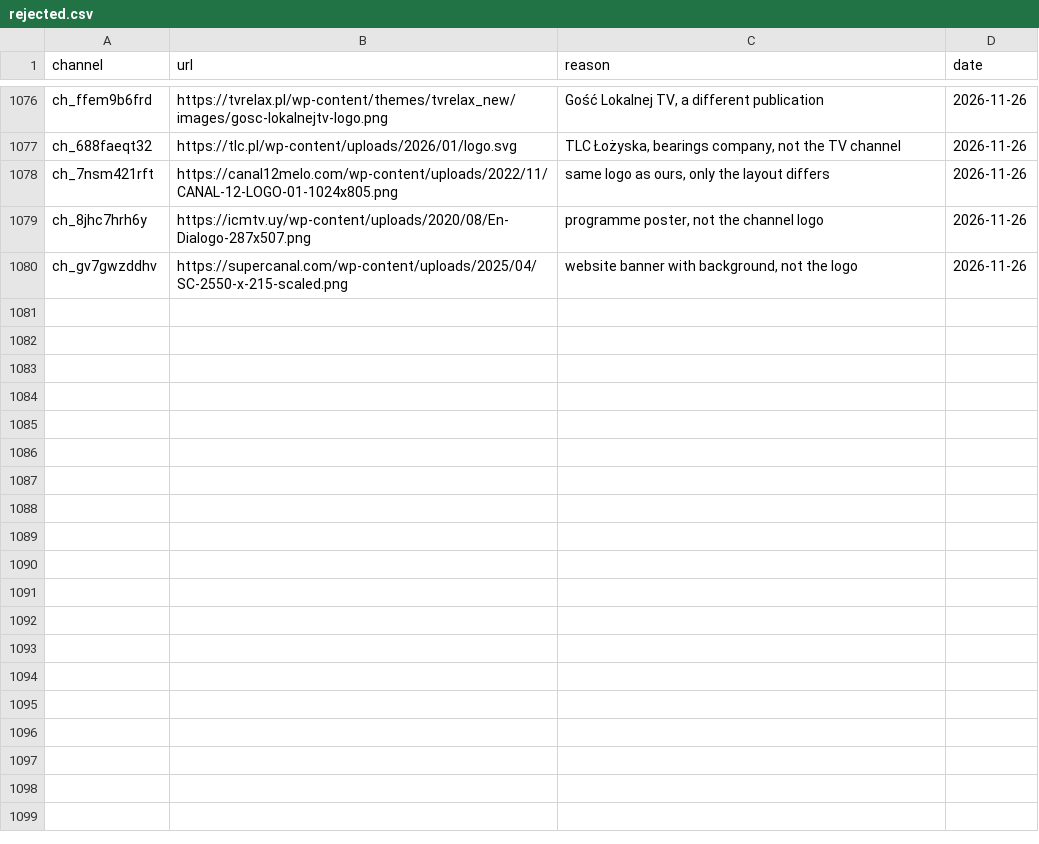
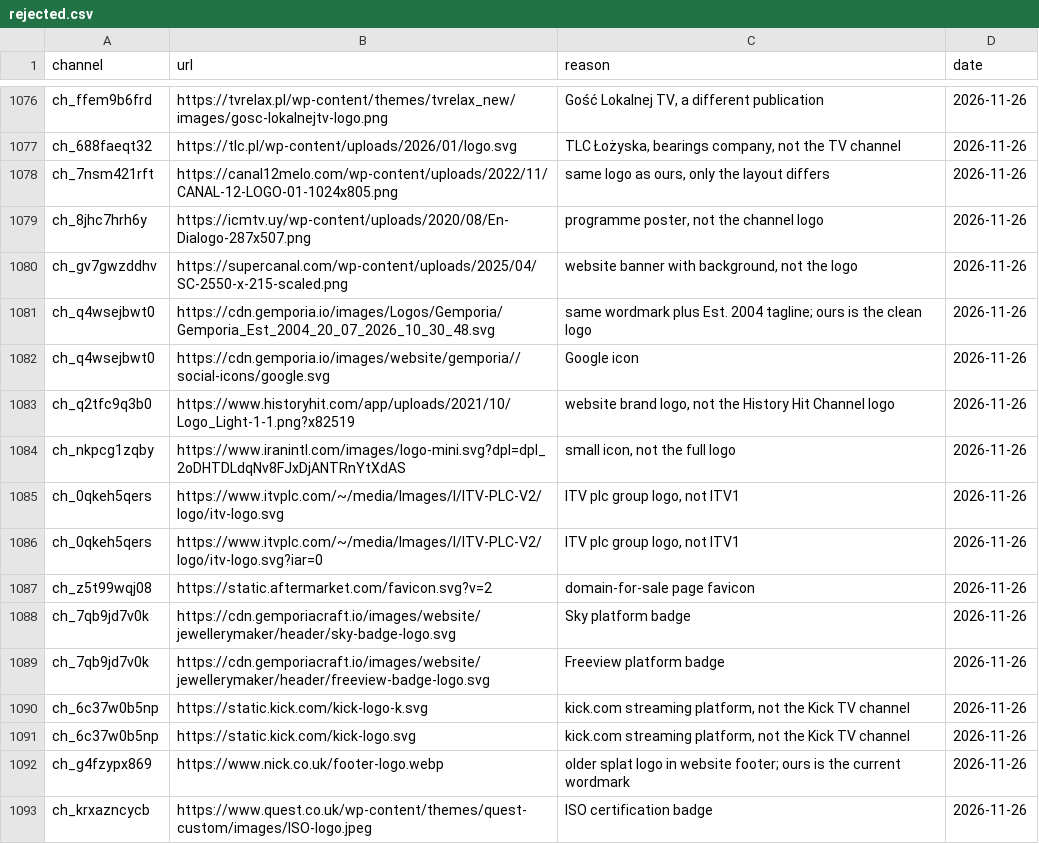
Before and after one commit to worldwide-tv-logos/database, a CSV file: data/rejected.csv, drawn as a sheet; only a part is shown, gaps mark what is left out; the diff names each change by its address in the sheet, - before the commit and + after, or states it on an @@ line.

```diff
--- a/data/rejected.csv
+++ b/data/rejected.csv
+row 1081: ch_q4wsejbwt0 | https://cdn.gemporia.io/images/Logos/Gemporia/Gemporia_Est_2004_20_07_2026_10_30_48.svg | same wordmark plus Est. 2004 tagline; ours is the clean logo | 2026-11-26
+row 1082: ch_q4wsejbwt0 | https://cdn.gemporia.io/images/website/gemporia//social-icons/google.svg | Google icon | 2026-11-26
+row 1083: ch_q2tfc9q3b0 | https://www.historyhit.com/app/uploads/2021/10/Logo_Light-1-1.png?x82519 | website brand logo, not the History Hit Channel logo | 2026-11-26
+row 1084: ch_nkpcg1zqby | https://www.iranintl.com/images/logo-mini.svg?dpl=dpl_2oDHTDLdqNv8FJxDjANTRnYtXdAS | small icon, not the full logo | 2026-11-26
+row 1085: ch_0qkeh5qers | https://www.itvplc.com/~/media/Images/I/ITV-PLC-V2/logo/itv-logo.svg | ITV plc group logo, not ITV1 | 2026-11-26
+row 1086: ch_0qkeh5qers | https://www.itvplc.com/~/media/Images/I/ITV-PLC-V2/logo/itv-logo.svg?iar=0 | ITV plc group logo, not ITV1 | 2026-11-26
+row 1087: ch_z5t99wqj08 | https://static.aftermarket.com/favicon.svg?v=2 | domain-for-sale page favicon | 2026-11-26
+row 1088: ch_7qb9jd7v0k | https://cdn.gemporiacraft.io/images/website/jewellerymaker/header/sky-badge-logo.svg | Sky platform badge | 2026-11-26
+row 1089: ch_7qb9jd7v0k | https://cdn.gemporiacraft.io/images/website/jewellerymaker/header/freeview-badge-logo.svg | Freeview platform badge | 2026-11-26
+row 1090: ch_6c37w0b5np | https://static.kick.com/kick-logo-k.svg | kick.com streaming platform, not the Kick TV channel | 2026-11-26
+row 1091: ch_6c37w0b5np | https://static.kick.com/kick-logo.svg | kick.com streaming platform, not the Kick TV channel | 2026-11-26
+row 1092: ch_g4fzypx869 | https://www.nick.co.uk/footer-logo.webp | older splat logo in website footer; ours is the current wordmark | 2026-11-26
+row 1093: ch_krxazncycb | https://www.quest.co.uk/wp-content/themes/quest-custom/images/ISO-logo.jpeg | ISO certification badge | 2026-11-26
```
